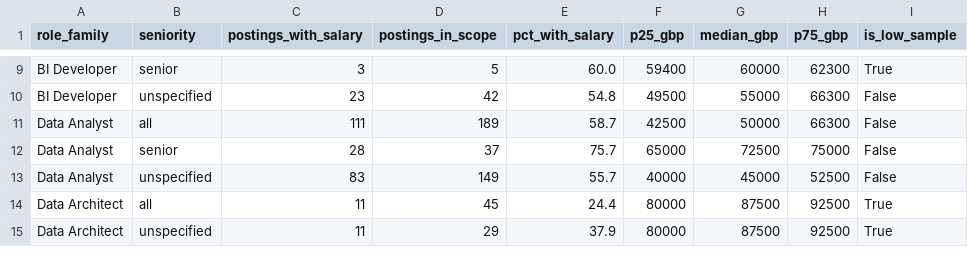
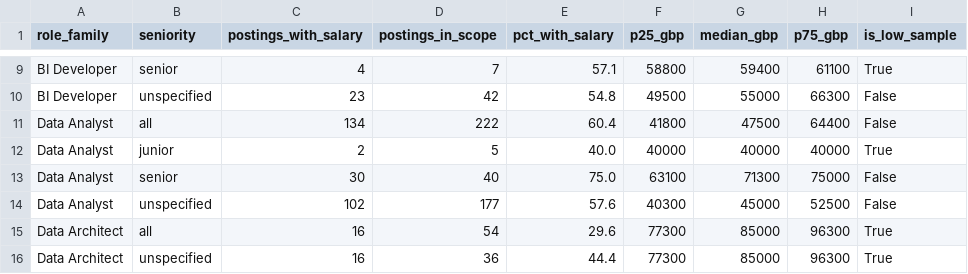
Before and after one commit to NamanSaini04/job-market-data-platform, a CSV file: dashboard/data/salary_by_role.csv, drawn as a sheet; only a part is shown, gaps mark what is left out; addresses are those after the commit; the diff covers the shown part only; the diff names each change by its address in the sheet, - before the commit and + after, or states it on an @@ line.

```diff
--- a/dashboard/data/salary_by_role.csv
+++ b/dashboard/data/salary_by_role.csv
-C9 (postings_with_salary): 3
+C9 (postings_with_salary): 4
-D9 (postings_in_scope): 5
+D9 (postings_in_scope): 7
-E9 (pct_with_salary): 60.0
+E9 (pct_with_salary): 57.1
-F9 (p25_gbp): 59400
+F9 (p25_gbp): 58800
-G9 (median_gbp): 60000
+G9 (median_gbp): 59400
-H9 (p75_gbp): 62300
+H9 (p75_gbp): 61100
-C11 (postings_with_salary): 111
+C11 (postings_with_salary): 134
-D11 (postings_in_scope): 189
+D11 (postings_in_scope): 222
-E11 (pct_with_salary): 58.7
+E11 (pct_with_salary): 60.4
-F11 (p25_gbp): 42500
+F11 (p25_gbp): 41800
-G11 (median_gbp): 50000
+G11 (median_gbp): 47500
-H11 (p75_gbp): 66300
+H11 (p75_gbp): 64400
+row 12: Data Analyst | junior | 2 | 5 | 40.0 | 40000 | 40000 | 40000 | True
-C13 (postings_with_salary): 28
+C13 (postings_with_salary): 30
-D13 (postings_in_scope): 37
+D13 (postings_in_scope): 40
-E13 (pct_with_salary): 75.7
+E13 (pct_with_salary): 75.0
-F13 (p25_gbp): 65000
+F13 (p25_gbp): 63100
-G13 (median_gbp): 72500
+G13 (median_gbp): 71300
-C14 (postings_with_salary): 83
+C14 (postings_with_salary): 102
-D14 (postings_in_scope): 149
+D14 (postings_in_scope): 177
-E14 (pct_with_salary): 55.7
+E14 (pct_with_salary): 57.6
-F14 (p25_gbp): 40000
+F14 (p25_gbp): 40300
-C15:C16 (postings_with_salary): 11
+C15:C16 (postings_with_salary): 16
-D15 (postings_in_scope): 45
+D15 (postings_in_scope): 54
-E15 (pct_with_salary): 24.4
+E15 (pct_with_salary): 29.6
-F15:F16 (p25_gbp): 80000
+F15:F16 (p25_gbp): 77300
-G15:G16 (median_gbp): 87500
+G15:G16 (median_gbp): 85000
-H15:H16 (p75_gbp): 92500
+H15:H16 (p75_gbp): 96300
-D16 (postings_in_scope): 29
+D16 (postings_in_scope): 36
-E16 (pct_with_salary): 37.9
+E16 (pct_with_salary): 44.4
```
Also changed, not shown: 3 added rows, 1 removed row and 82 edited cells elsewhere in this file, dashboard/data/company_hiring.csv, dashboard/data/role_demand_daily.csv, 10 other files.
